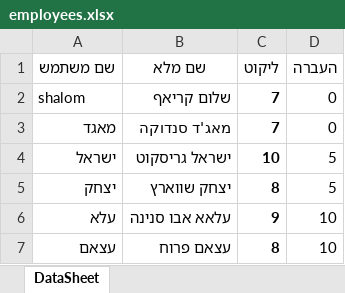
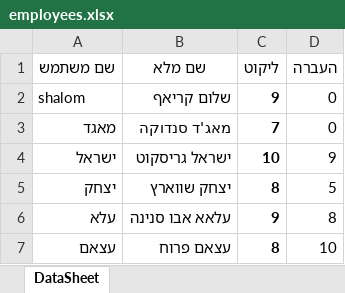
Before and after one commit to sofiamador/WinPOC, an Excel workbook: employees.xlsx, sheet DataSheet, drawn as a sheet; values as stored, in another font and other column widths than the file's, no borders; the diff names each change by its address in the sheet, - before the commit and + after, or states it on an @@ line.

```diff
--- a/employees.xlsx (sheet DataSheet)
+++ b/employees.xlsx (sheet DataSheet)
-C2 (ליקוט): 7
+C2 (ליקוט): 9
-D4 (העברה): 5
+D4 (העברה): 9
-D6 (העברה): 10
+D6 (העברה): 8
```
Also changed, not shown: 1 other file.
